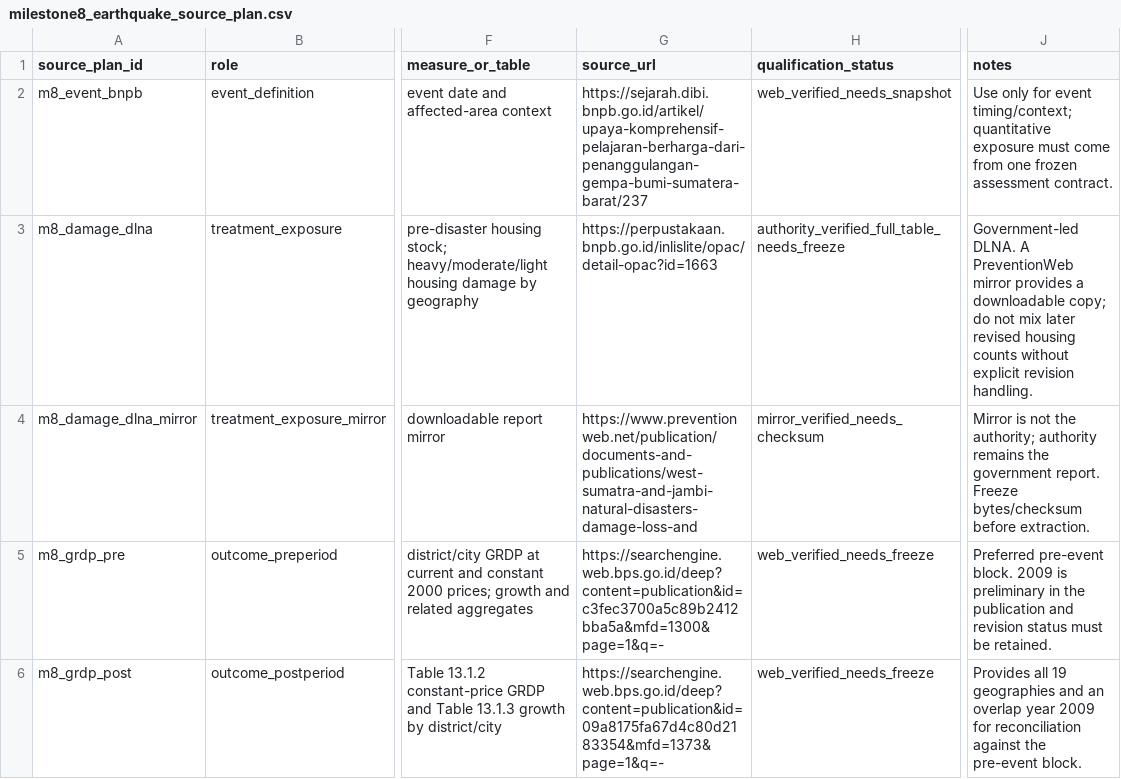
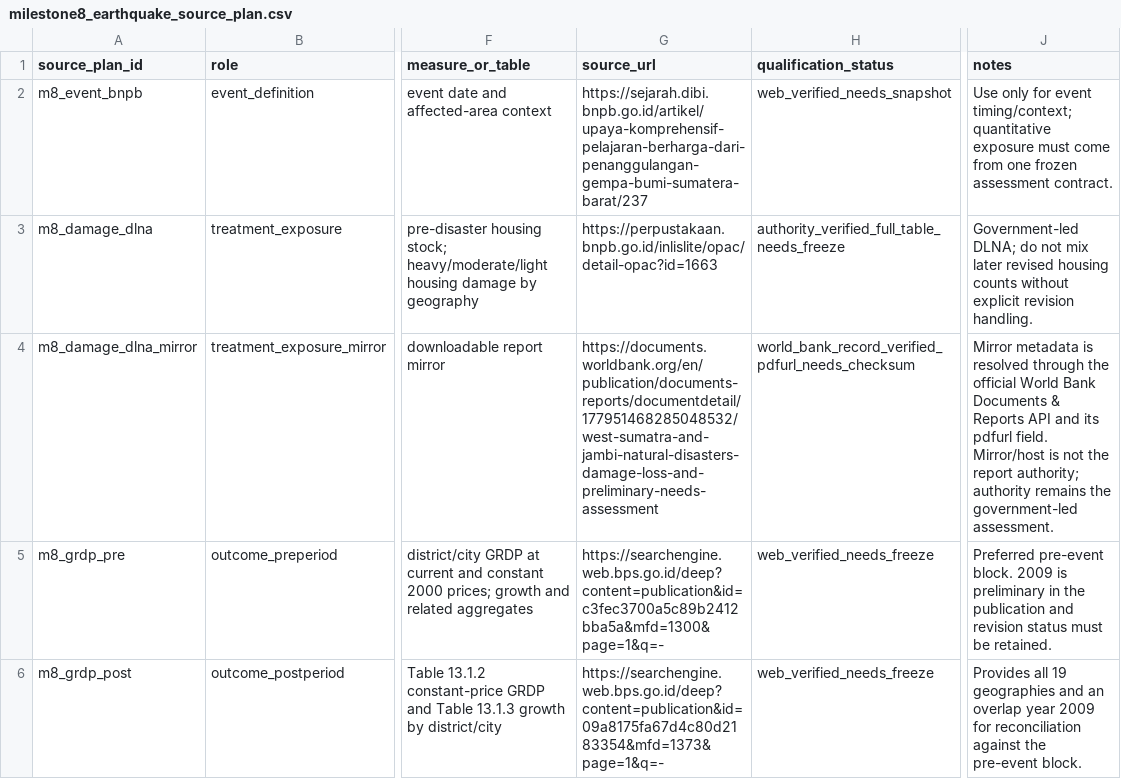
Before and after one commit to nabilrn/ranah-observatory, a CSV file: data/registries/milestone8_earthquake_source_plan.csv, drawn as a sheet; only a part is shown, gaps mark what is left out; the diff names each change by its address in the sheet, - before the commit and + after, or states it on an @@ line.

Commit message:
data: prefer World Bank DLNA mirror metadata

```diff
--- a/data/registries/milestone8_earthquake_source_plan.csv
+++ b/data/registries/milestone8_earthquake_source_plan.csv
-J3 (notes): Government-led DLNA. A PreventionWeb mirror provides a downloadable copy; do not…
+J3 (notes): Government-led DLNA; do not…
-G4 (source_url): https://www.preventionweb.net/publication/documents-and-publications/west-sumatra-and-jambi-natural-disasters-damage-loss-and
+G4 (source_url): https://documents.worldbank.org/en/publication/documents-reports/documentdetail/177951468285048532/west-sumatra-and-jambi-natural-disasters-damage-loss-and-preliminary-needs-assessment
-H4 (qualification_status): mirror_verified_needs_checksum
+H4 (qualification_status): world_bank_record_verified_pdfurl_needs_checksum
-J4 (notes): Mirror is not the authority; authority remains the government report. Freeze bytes/checksum before extraction.
+J4 (notes): Mirror metadata is resolved through the official World Bank Documents & Reports API and its pdfurl field. Mirror/host is not the report authority; authority remains the government-led assessment.
```
